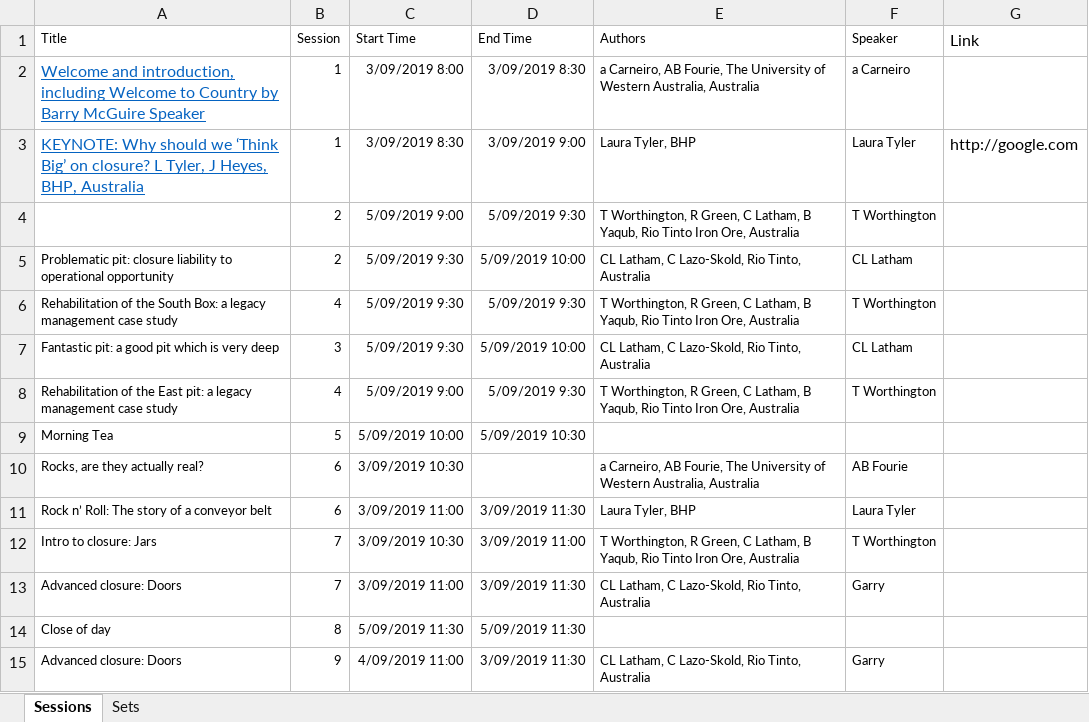
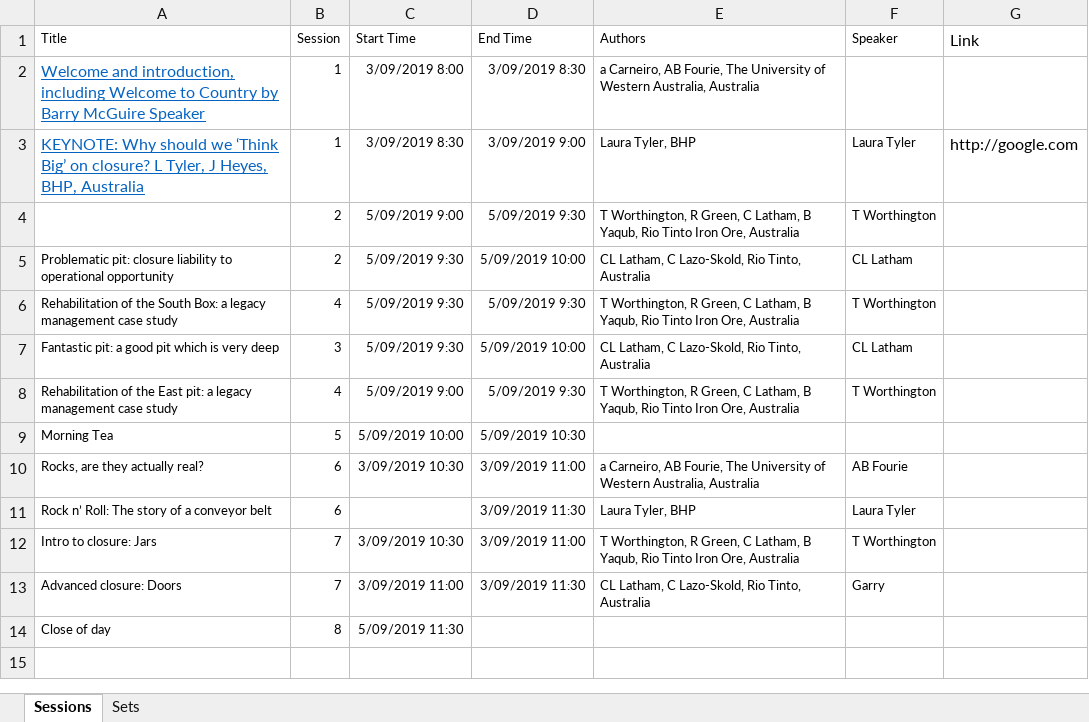
Before and after one commit to eddie-atkinson/CITS3200, an Excel workbook: conference-app/sample programmes/error checking/incompletesessions.xlsx, sheet Sessions, drawn as a sheet; values as stored, in another font and other column widths than the file's, no borders; the diff names each change by its address in the sheet, - before the commit and + after, or states it on an @@ line.

```diff
--- a/conference-app/sample programmes/error checking/incompletesessions.xlsx (sheet Sessions)
+++ b/conference-app/sample programmes/error checking/incompletesessions.xlsx (sheet Sessions)
-F2 (Speaker): a Carneiro
+F2 (Speaker): (empty)
-D10 (End Time): (empty)
+D10 (End Time): 3/09/2019 11:00
-C11 (Start Time): 3/09/2019 11:00
+C11 (Start Time): (empty)
-D14 (End Time): 5/09/2019 11:30
+D14 (End Time): (empty)
-row 15: Advanced closure: Doors | 9 | 4/09/2019 11:00 | 3/09/2019 11:30 | CL Latham, C Lazo-Skold, Rio Tinto, Australia | Garry
```
Also changed, not shown: sheet Sets, 3 other files.
